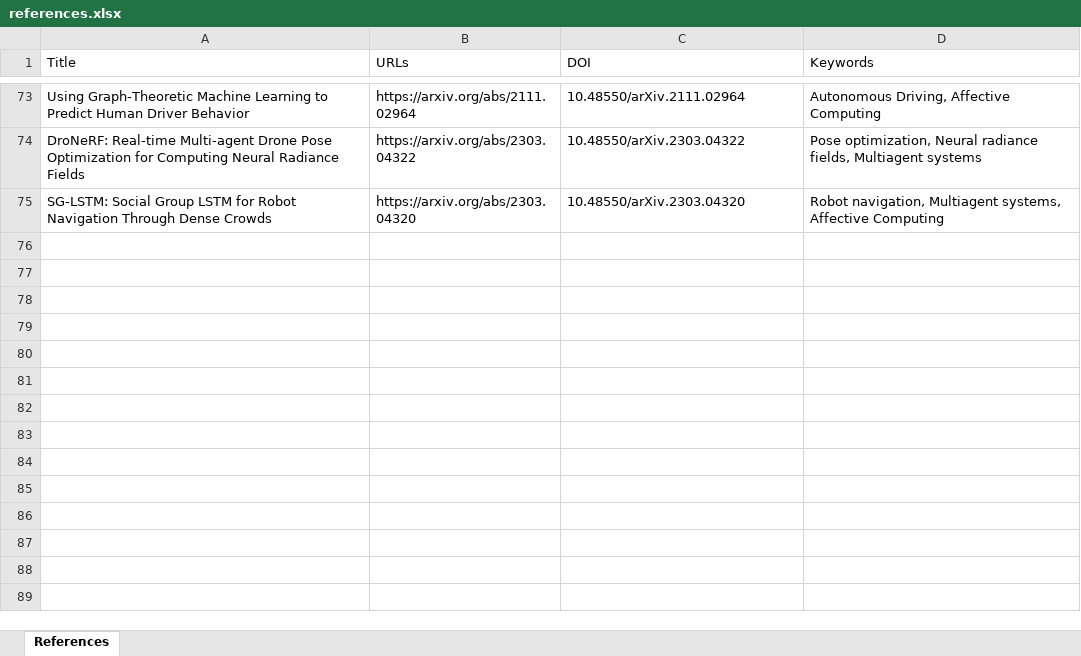
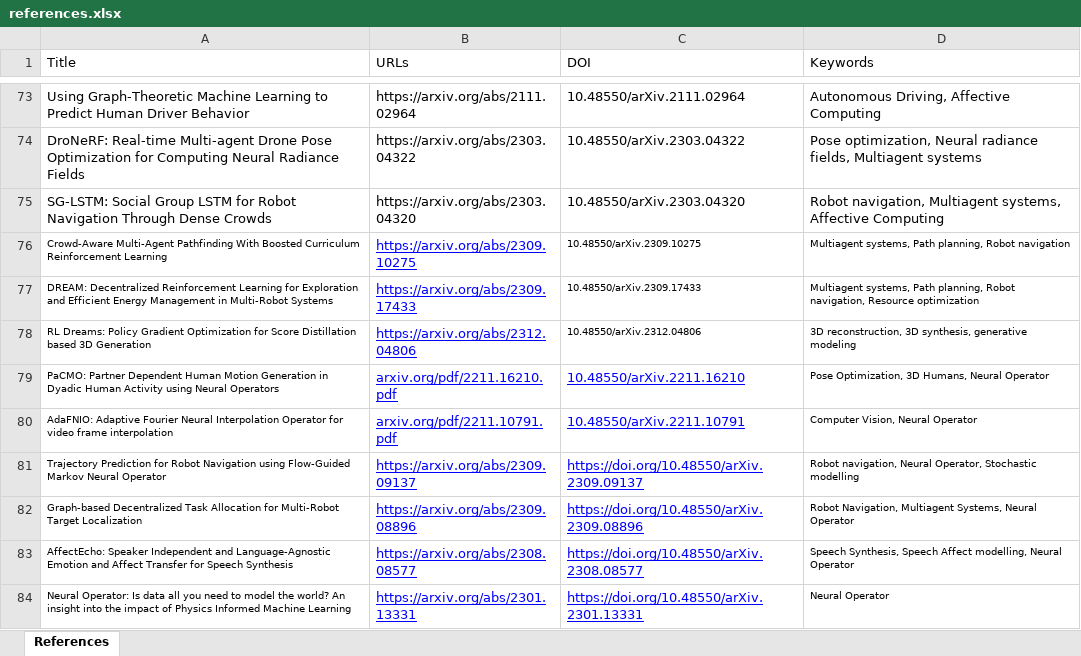
Before and after one commit to anphu7492/ideaslab.github.io, an Excel workbook: auto-cite/references.xlsx, sheet References, drawn as a sheet; only a part is shown, gaps mark what is left out; values as stored, in another font and other column widths than the file's, no borders; the diff names each change by its address in the sheet, - before the commit and + after, or states it on an @@ line.

```diff
--- a/auto-cite/references.xlsx (sheet References)
+++ b/auto-cite/references.xlsx (sheet References)
+row 76: Crowd-Aware Multi-Agent Pathfinding With Boosted Curriculum Reinforcement Learning | https://arxiv.org/abs/2309.10275 | 10.48550/arXiv.2309.10275 | Multiagent systems, Path planning, Robot navigation
+row 77: DREAM: Decentralized Reinforcement Learning for Exploration and Efficient Energy Management in Multi-Robot Systems | https://arxiv.org/abs/2309.17433 | 10.48550/arXiv.2309.17433 | Multiagent systems, Path planning, Robot navigation, Resource optimization
+row 78: RL Dreams: Policy Gradient Optimization for Score Distillation based 3D Generation | https://arxiv.org/abs/2312.04806 | 10.48550/arXiv.2312.04806 | 3D reconstruction, 3D synthesis, generative modeling
+row 79: PaCMO: Partner Dependent Human Motion Generation in Dyadic Human Activity using Neural Operators | arxiv.org/pdf/2211.16210.pdf | 10.48550/arXiv.2211.16210 | Pose Optimization, 3D Humans, Neural Operator
+row 80: AdaFNIO: Adaptive Fourier Neural Interpolation Operator for video frame interpolation | arxiv.org/pdf/2211.10791.pdf | 10.48550/arXiv.2211.10791 | Computer Vision, Neural Operator
+row 81: Trajectory Prediction for Robot Navigation using Flow-Guided Markov Neural Operator | https://arxiv.org/abs/2309.09137 | https://doi.org/10.48550/arXiv.2309.09137 | Robot navigation, Neural Operator, Stochastic modelling
+row 82: Graph-based Decentralized Task Allocation for Multi-Robot Target Localization | https://arxiv.org/abs/2309.08896 | https://doi.org/10.48550/arXiv.2309.08896 | Robot Navigation, Multiagent Systems, Neural Operator
+row 83: AffectEcho: Speaker Independent and Language-Agnostic Emotion and Affect Transfer for Speech Synthesis | https://arxiv.org/abs/2308.08577 | https://doi.org/10.48550/arXiv.2308.08577 | Speech Synthesis, Speech Affect modelling, Neural Operator
+row 84: Neural Operator: Is data all you need to model the world? An insight into the impact of Physics Informed Machine Learning | https://arxiv.org/abs/2301.13331 | https://doi.org/10.48550/arXiv.2301.13331 | Neural Operator
```
Also changed, not shown: 5 other files.
